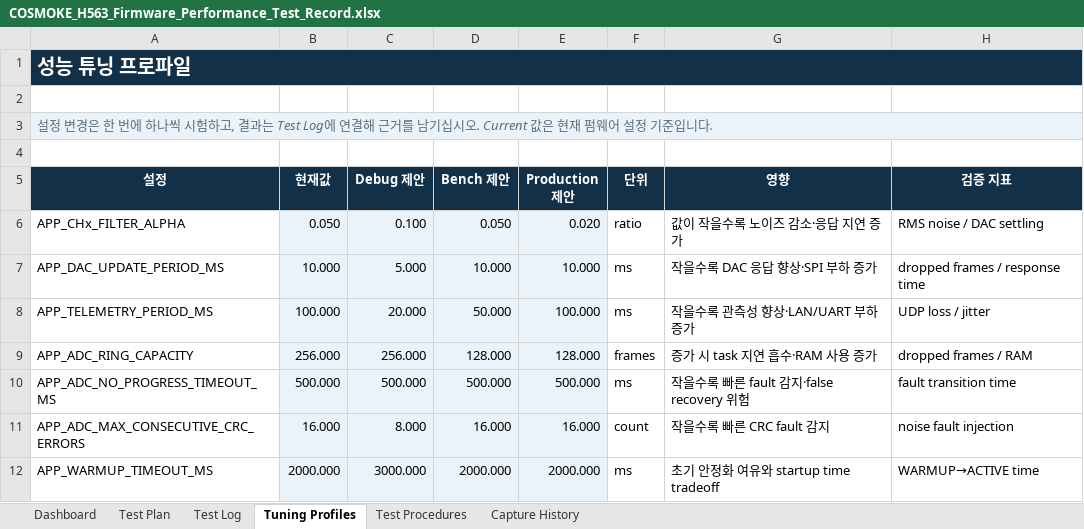
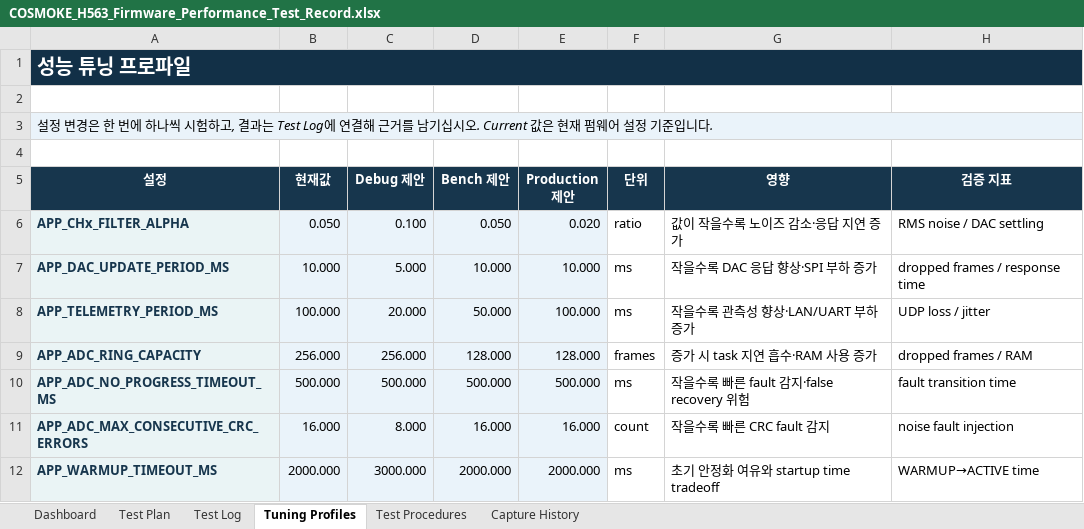
Before and after one commit to qsdftiiok-ops/COSMOKE_H563, an Excel workbook: docs/COSMOKE_H563_Firmware_Performance_Test_Record.xlsx, sheet Tuning Profiles, drawn as a sheet; values as stored, in another font and other column widths than the file's, no borders; the diff names each change by its address in the sheet, - before the commit and + after, or states it on an @@ line.

```diff
--- a/docs/COSMOKE_H563_Firmware_Performance_Test_Record.xlsx (sheet Tuning Profiles)
+++ b/docs/COSMOKE_H563_Firmware_Performance_Test_Record.xlsx (sheet Tuning Profiles)
-A3 text colour: #5E6C78
+A3 text colour: black
@@ A6:A12 fill: none → #EAF4F5, bold: off → on, text colour: black → #17364D @@
```
Also changed, not shown: sheet Test Procedures, sheet Test Log, sheet Test Plan, sheet Capture History, sheet Dashboard, formulas that keep their value, charts or pictures.
